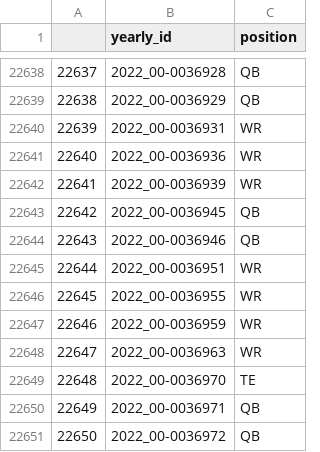
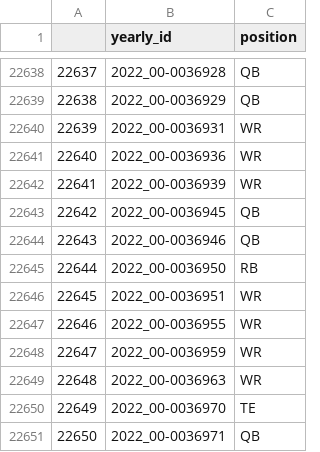
Before and after one commit to rogers1000/LWP4, a CSV file: shiny_positions.csv, drawn as a sheet; only a part is shown, gaps mark what is left out; the shorter side is filled out with more unchanged rows; addresses are those after the commit; the diff names each change by its address in the sheet, - before the commit and + after, or states it on an @@ line.

```diff
--- a/shiny_positions.csv
+++ b/shiny_positions.csv
+row 22645: 22644 | 2022_00-0036950 | RB
@@ column A renumbered from row 22646 down @@
```
Also changed, not shown: shiny_fp_ranks_unranked.csv, shiny_name.csv.
